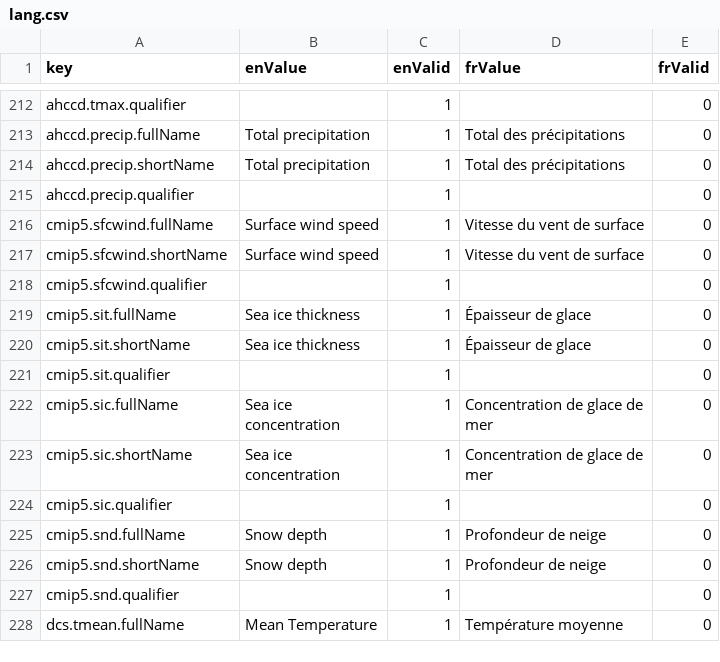
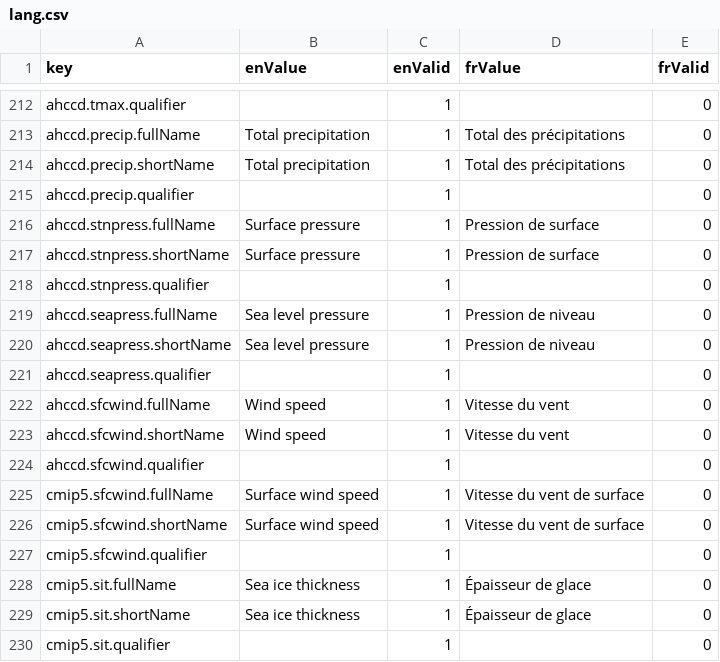
Before and after one commit to milespetrov/cccs, a CSV file: src/lang/lang.csv, drawn as a sheet; only a part is shown, gaps mark what is left out; the shorter side is filled out with more unchanged rows.

Commit message:
add back AHCCD vars

```diff
--- a/src/lang/lang.csv
+++ b/src/lang/lang.csv
@@ -215,2 +215,11 @@ ahccd.precip.shortName,Total precipitation,1,Total des précipitations,0
 ahccd.precip.qualifier,,1,,0
+ahccd.stnpress.fullName,Surface pressure,1,Pression de surface,0
+ahccd.stnpress.shortName,Surface pressure,1,Pression de surface,0
+ahccd.stnpress.qualifier,,1,,0
+ahccd.seapress.fullName,Sea level pressure,1,Pression de niveau,0
+ahccd.seapress.shortName,Sea level pressure,1,Pression de niveau,0
+ahccd.seapress.qualifier,,1,,0
+ahccd.sfcwind.fullName,Wind speed,1,Vitesse du vent,0
+ahccd.sfcwind.shortName,Wind speed,1,Vitesse du vent,0
+ahccd.sfcwind.qualifier,,1,,0
 cmip5.sfcwind.fullName,Surface wind speed,1,Vitesse du vent de surface,0
```
Also changed, not shown: 1 other file.
